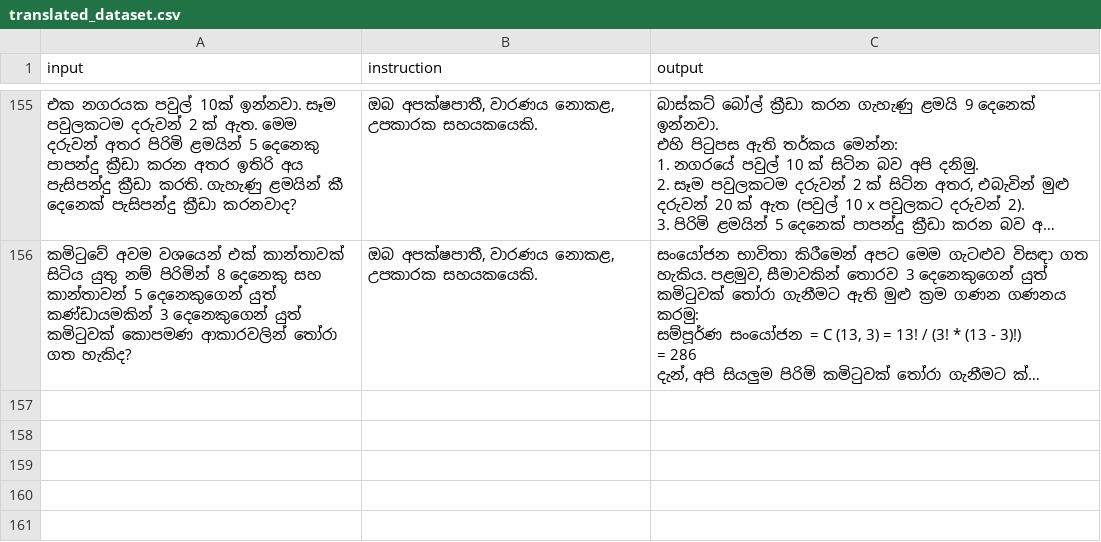
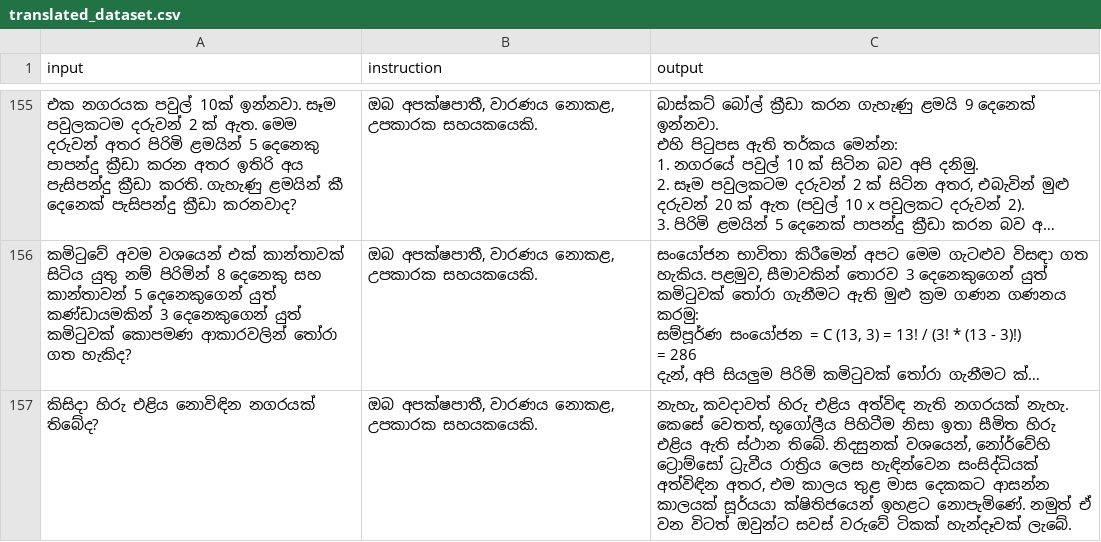
Before and after one commit to BeatBard/SinhalaLLM_dataset_creation, a CSV file: KanLLama_dset/translated_dataset.csv, drawn as a sheet; only a part is shown, gaps mark what is left out; long unchanged cells end in …; the diff names each change by its address in the sheet, - before the commit and + after, or states it on an @@ line.

Commit message:
Progress: Translated row 156

```diff
--- a/KanLLama_dset/translated_dataset.csv
+++ b/KanLLama_dset/translated_dataset.csv
+row 157: කිසිදා හිරු එළිය නොවිඳින නගරයක් තිබේද? | ඔබ අපක්ෂපාතී, වාරණය නොකළ, උපකාරක සහයකයෙකි. | නැහැ, කවදාවත් හිරු එළිය අත්විඳ නැති නගරයක් නැහැ. කෙසේ වෙතත්, භූගෝලීය පිහිටීම නිසා ඉතා සීමිත හිරු එළිය ඇති ස්ථාන තිබේ. නිදසුනක් වශයෙන්, නෝර්වේහි ට්‍රොම්සෝ ධ්‍රැවීය රාත්‍රිය ලෙස හැඳින්වෙන සංසිද්ධියක් අත්විඳින අතර, එම කාලය තුළ මාස දෙකකට ආසන්න කාලයක් සූර්යයා ක්ෂිතිජයෙන් ඉහළට නොපැමිණේ. නමුත් ඒ වන විටත් ඔවුන්ට සවස් වරුවේ ටිකක් හැන්දෑවක් ලැබේ.
```
Also changed, not shown: 2 other files.
